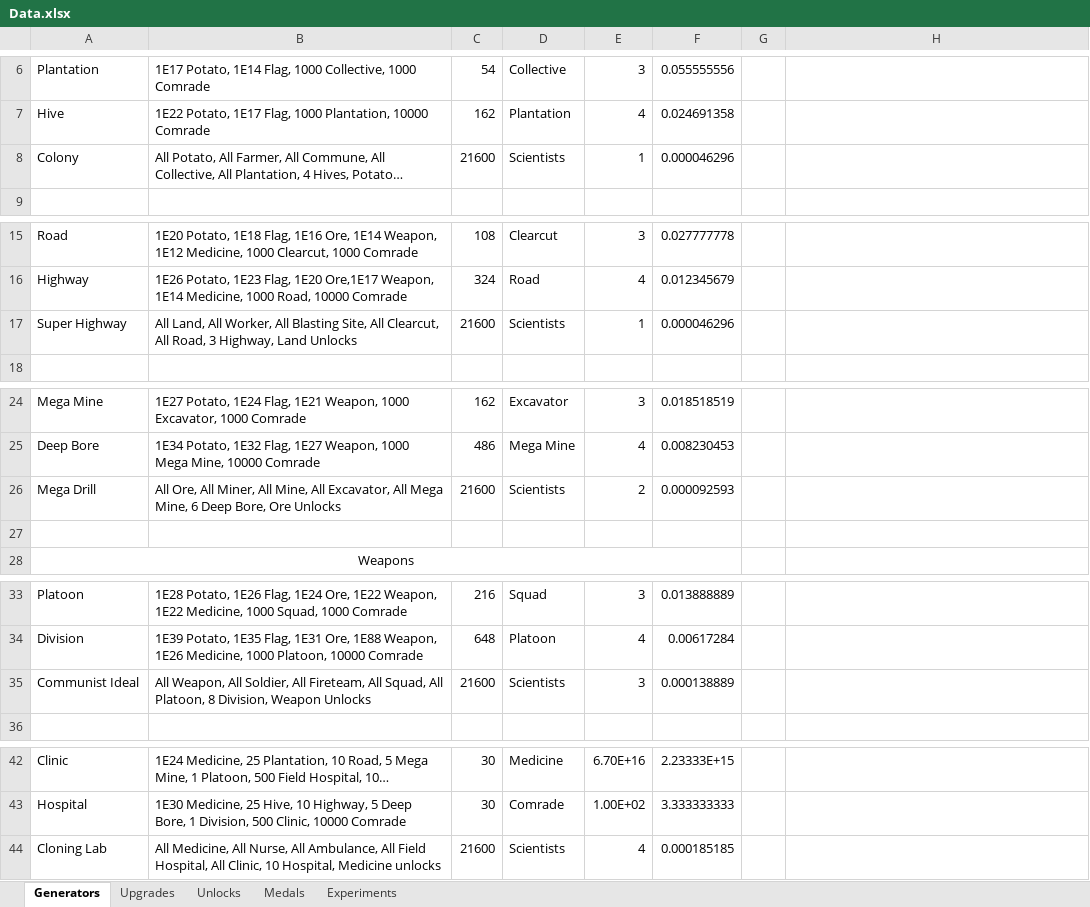
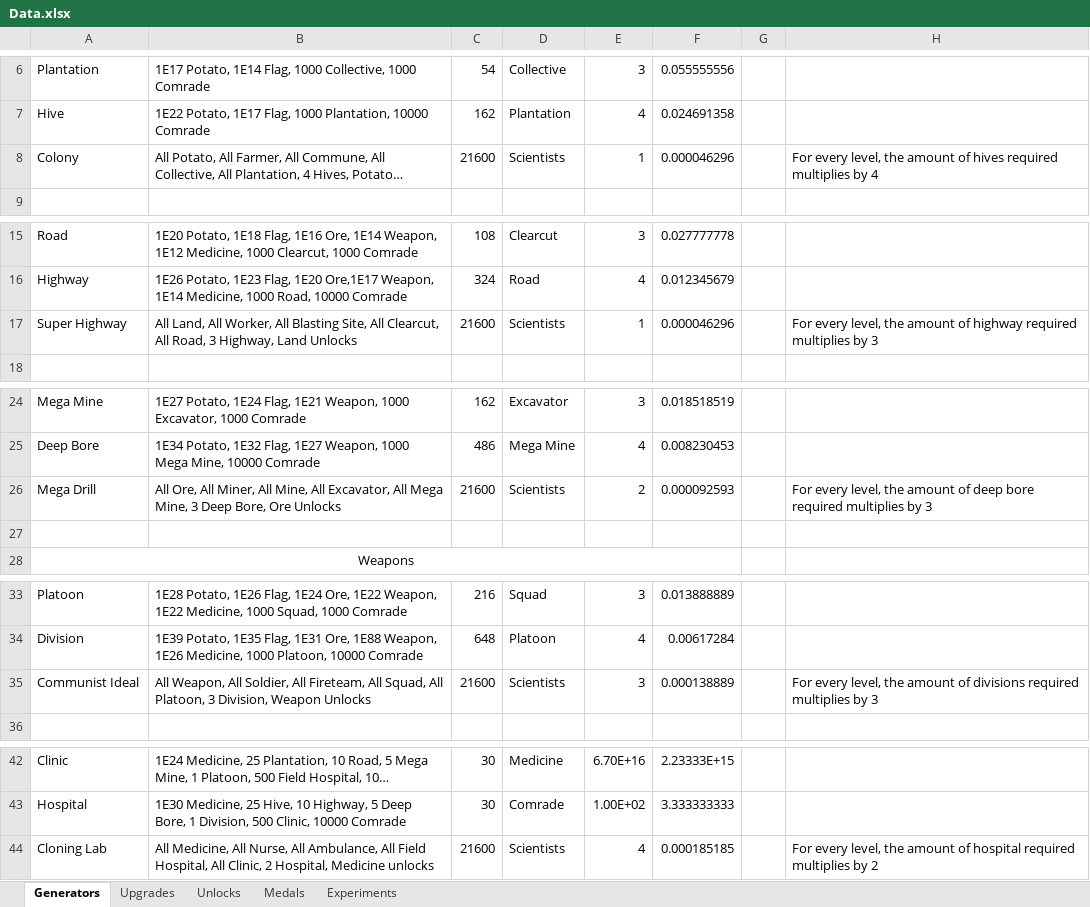
Before and after one commit to ricardopetrere/AdCommCalc, an Excel workbook: Data.xlsx, sheet Generators, drawn as a sheet; only a part is shown, gaps mark what is left out; long unchanged cells end in …; values as stored, in another font and other column widths than the file's, no borders; the diff names each change by its address in the sheet, - before the commit and + after, or states it on an @@ line.

```diff
--- a/Data.xlsx (sheet Generators)
+++ b/Data.xlsx (sheet Generators)
-H8: (empty)
+H8: For every level, the amount of hives required multiplies by 4
-H17: (empty)
+H17: For every level, the amount of highway required multiplies by 3
-B26: …Mega Mine, 6 Deep Bore,…
+B26: …Mega Mine, 3 Deep Bore,…
-H26: (empty)
+H26: For every level, the amount of deep bore required multiplies by 3
-B35: …All Platoon, 8 Division, Weapon…
+B35: …All Platoon, 3 Division, Weapon…
-H35: (empty)
+H35: For every level, the amount of divisions required multiplies by 3
-B44: …All Clinic, 10 Hospital, Medicine…
+B44: …All Clinic, 2 Hospital, Medicine…
-H44: (empty)
+H44: For every level, the amount of hospital required multiplies by 2
```
Also changed, not shown: sheet Unlocks, sheet Medals, sheet Experiments, formulas that keep their value.
